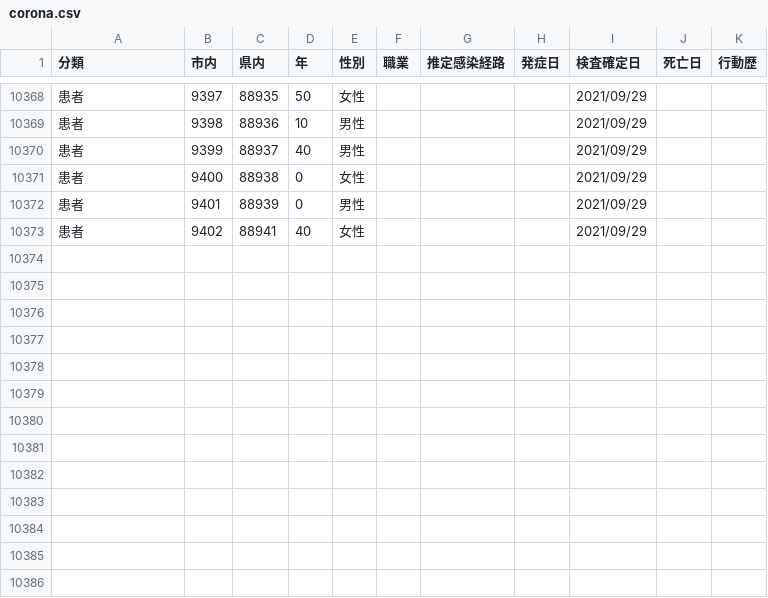
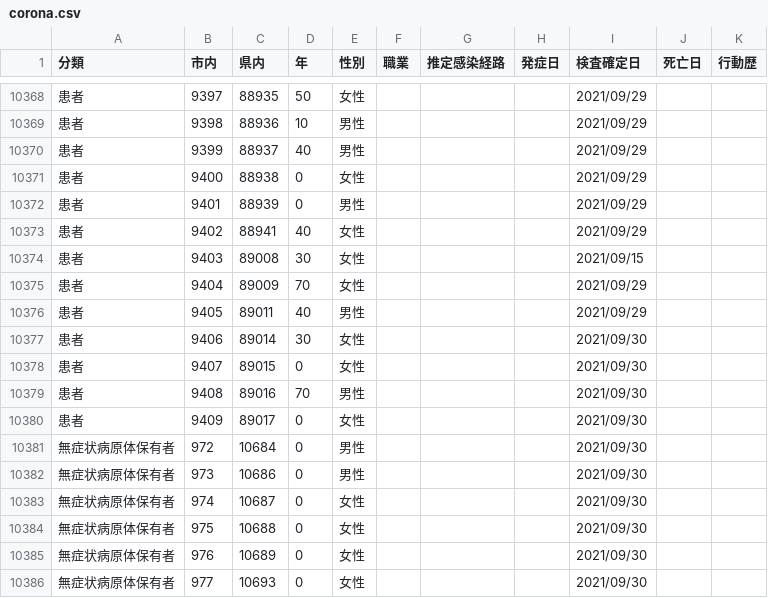
Before and after one commit to mine820/COVID-19, a CSV file: corona.csv, drawn as a sheet; only a part is shown, gaps mark what is left out.

```diff
--- a/corona.csv
+++ b/corona.csv
@@ -10373 +10373,14 @@
 患者,9402,88941,40,女性,,,,2021/09/29,,
+患者,9403,89008,30,女性,,,,2021/09/15,,
+患者,9404,89009,70,女性,,,,2021/09/29,,
+患者,9405,89011,40,男性,,,,2021/09/29,,
+患者,9406,89014,30,女性,,,,2021/09/30,,
+患者,9407,89015,0,女性,,,,2021/09/30,,
+患者,9408,89016,70,男性,,,,2021/09/30,,
+患者,9409,89017,0,女性,,,,2021/09/30,,
+無症状病原体保有者,972,10684,0,男性,,,,2021/09/30,,
+無症状病原体保有者,973,10686,0,男性,,,,2021/09/30,,
+無症状病原体保有者,974,10687,0,女性,,,,2021/09/30,,
+無症状病原体保有者,975,10688,0,女性,,,,2021/09/30,,
+無症状病原体保有者,976,10689,0,女性,,,,2021/09/30,,
+無症状病原体保有者,977,10693,0,女性,,,,2021/09/30,,
```
Also changed, not shown: 4 other files.
